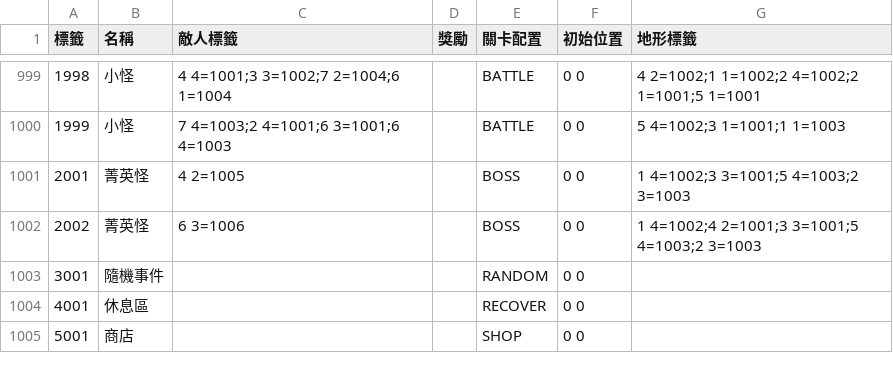
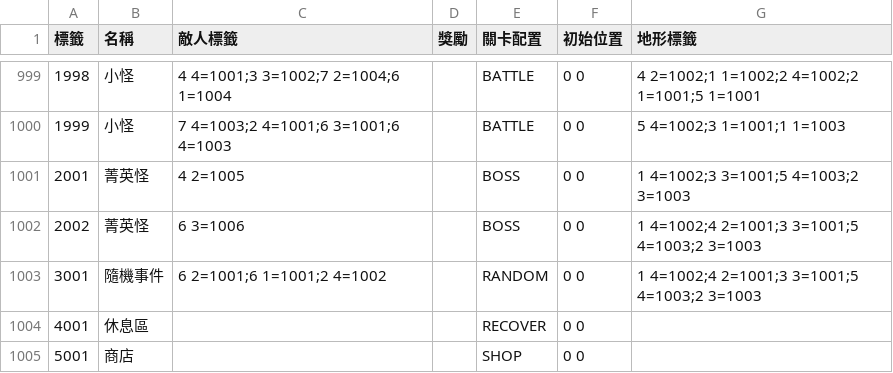
Before and after one commit to yucheng0210/Card, a CSV file: Assets/StreamingAssets/LEVELTYPELIST.csv, drawn as a sheet; only a part is shown, gaps mark what is left out.

```diff
--- a/Assets/StreamingAssets/LEVELTYPELIST.csv
+++ b/Assets/StreamingAssets/LEVELTYPELIST.csv
@@ -1002,3 +1002,3 @@
 2002,菁英怪,6 3=1006,,BOSS,0 0,1 4=1002;4 2=1001;3 3=1001;5 4=1003;2 3=1003
-3001,隨機事件,,,RANDOM,0 0,
+3001,隨機事件,6 2=1001;6 1=1001;2 4=1002,,RANDOM,0 0,1 4=1002;4 2=1001;3 3=1001;5 4=1003;2 3=1003
 4001,休息區,,,RECOVER,0 0,
```
Also changed, not shown: 7 other files.
